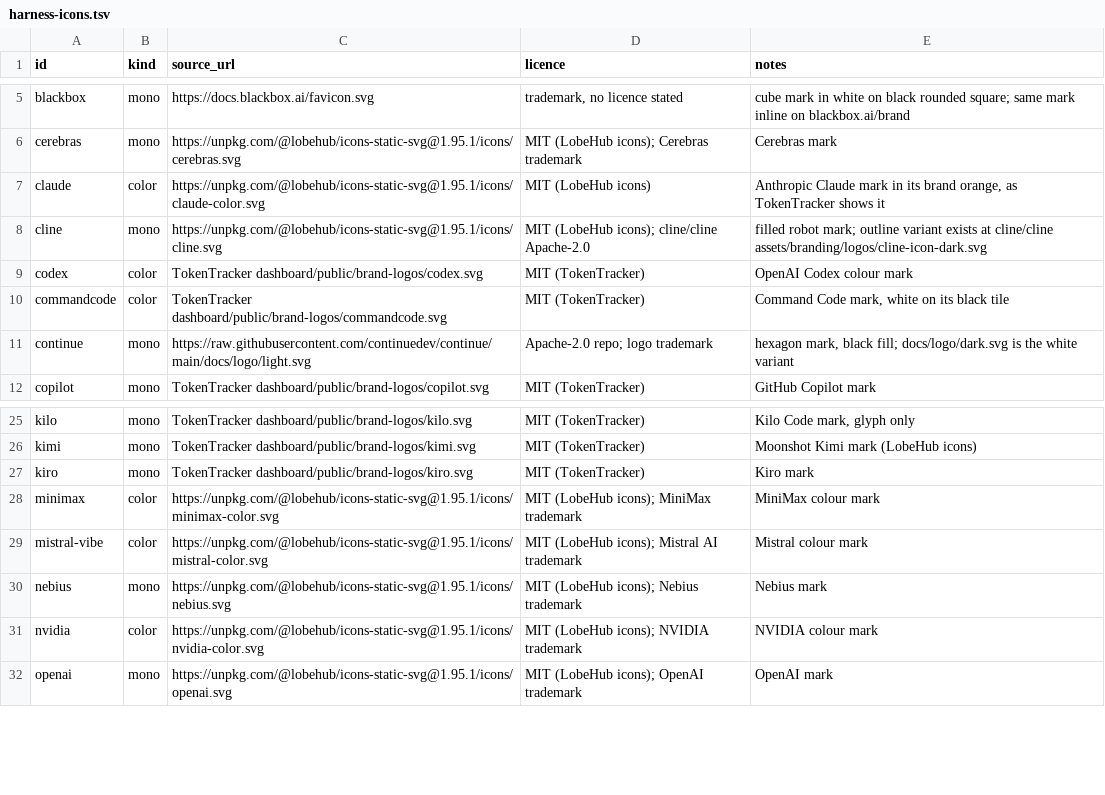
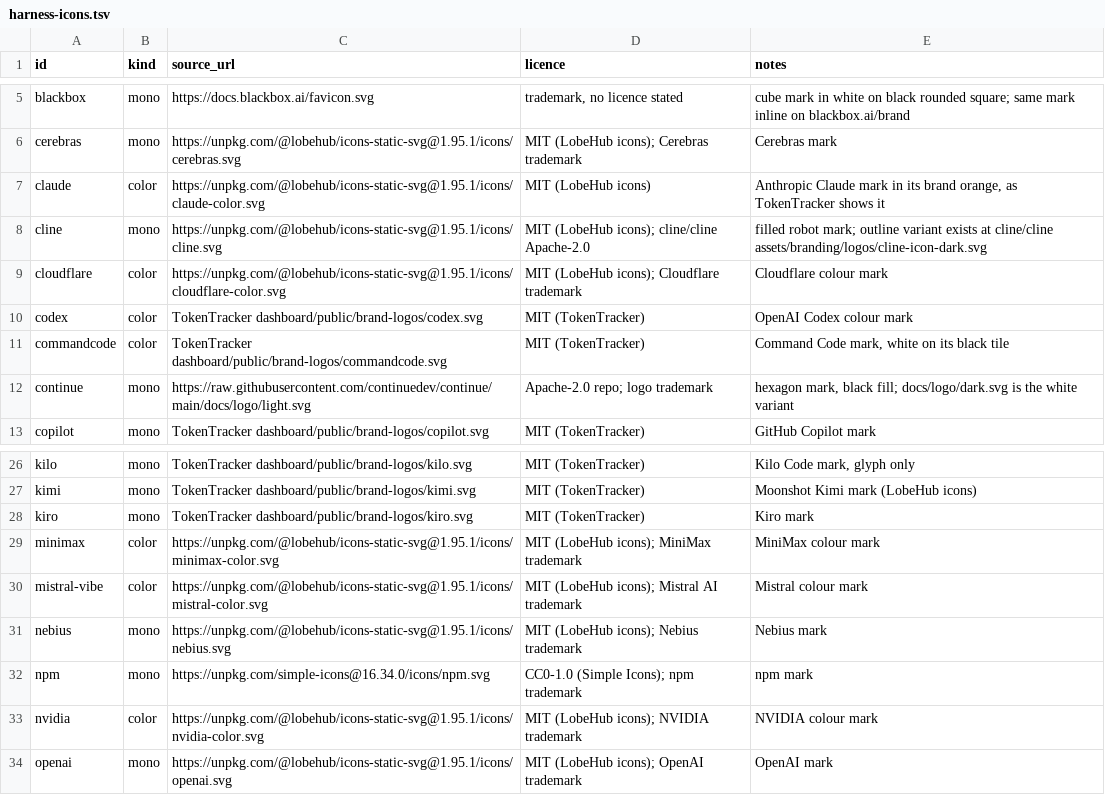
Before and after one commit to c-wenlong/quiver, a TSV file: app/Sources/QuiverCore/Resources/harness-icons.tsv, drawn as a sheet; only a part is shown, gaps mark what is left out; the diff names each change by its address in the sheet, - before the commit and + after, or states it on an @@ line.

```diff
--- a/app/Sources/QuiverCore/Resources/harness-icons.tsv
+++ b/app/Sources/QuiverCore/Resources/harness-icons.tsv
+row 9: cloudflare | color | https://unpkg.com/@lobehub/icons-static-svg@1.95.1/icons/cloudflare-color.svg | MIT (LobeHub icons); Cloudflare trademark | Cloudflare colour mark
+row 32: npm | mono | https://unpkg.com/simple-icons@16.34.0/icons/npm.svg | CC0-1.0 (Simple Icons); npm trademark | npm mark
```
Also changed, not shown: 11 other files.
